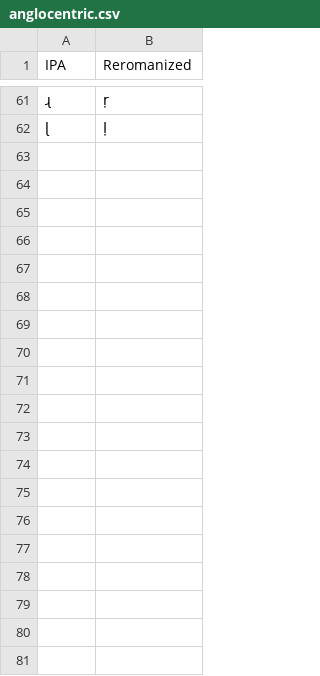
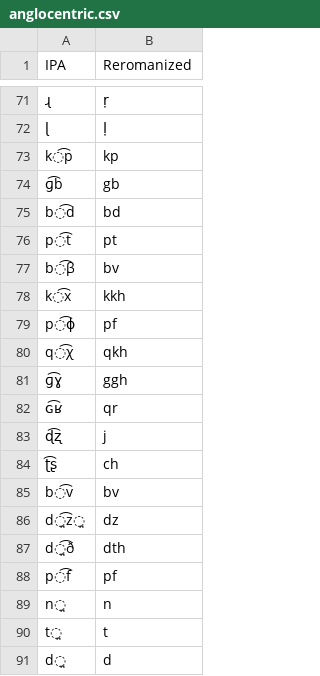
Before and after one commit to dmort27/epitran, a CSV file: epitran/data/reromanize/anglocentric.csv, drawn as a sheet; only a part is shown, gaps mark what is left out; the diff covers the shown part only; the diff names each change by its address in the sheet, - before the commit and + after, or states it on an @@ line.

Commit message:
Expanded anglocentric

```diff
--- a/epitran/data/reromanize/anglocentric.csv
+++ b/epitran/data/reromanize/anglocentric.csv
+row 73: k͡p | kp
+row 74: ɡ͡b | gb
+row 75: b͡d | bd
+row 76: p͡t | pt
+row 77: b͡β | bv
+row 78: k͡x | kkh
+row 79: p͡ɸ | pf
+row 80: q͡χ | qkh
+row 81: ɡ͡ɣ | ggh
+row 82: ɢ͡ʁ | qr
+row 83: ɖ͡ʐ | j
+row 84: ʈ͡ʂ | ch
+row 85: b͡v | bv
+row 86: d̪͡z̪ | dz
+row 87: d̪͡ð | dth
+row 88: p͡f | pf
+row 89: n̪ | n
+row 90: t̪ | t
+row 91: d̪ | d
```
Also changed, not shown: 70 added rows elsewhere in this file, epitran/data/map/mon-Cyrl-bab.csv, 3 other files.
